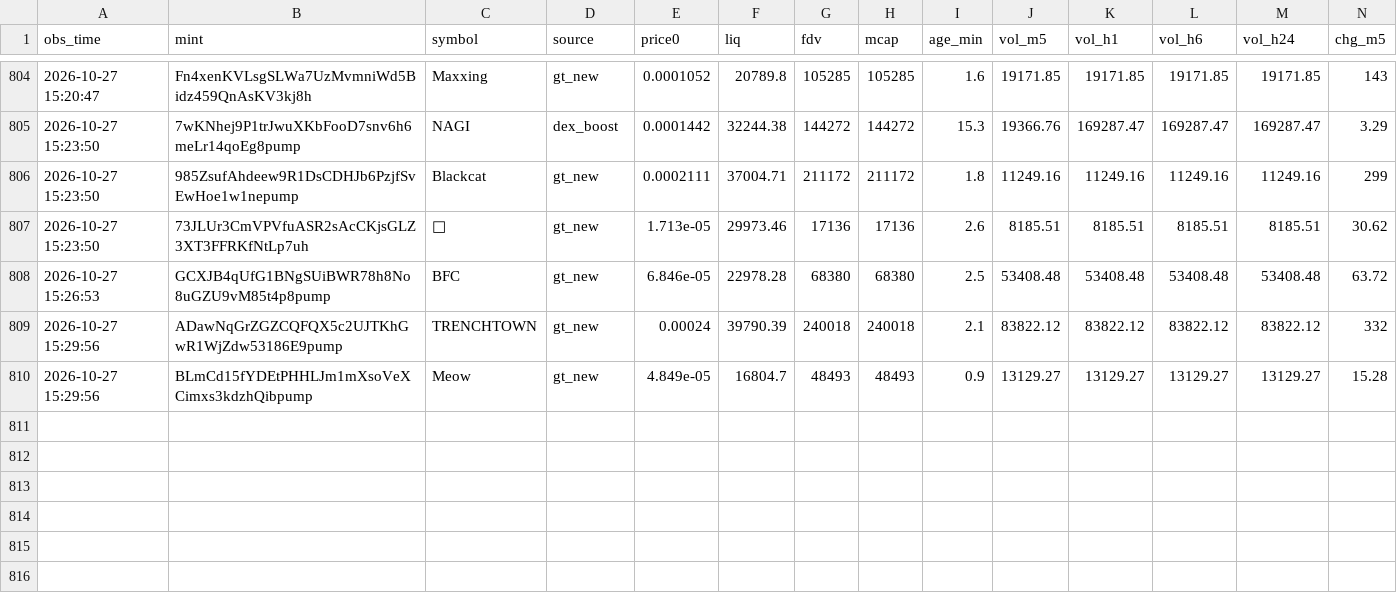
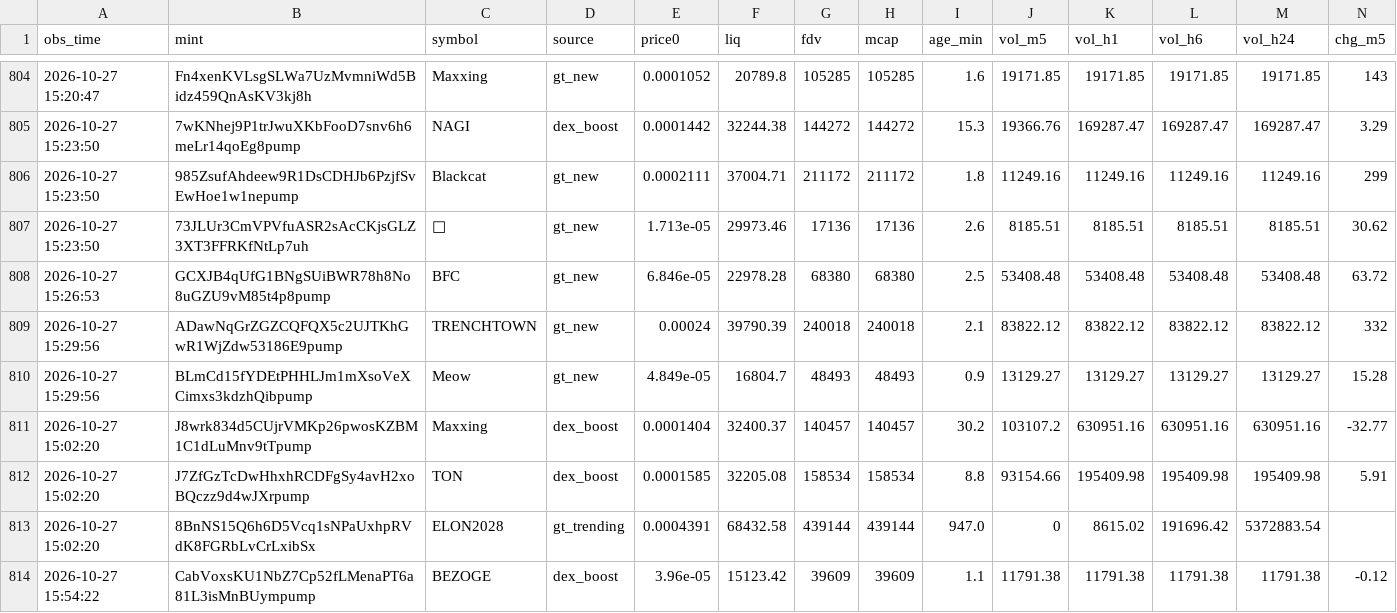
Before and after one commit to rniko1508-ui/Paper-bot, a CSV file: observations.csv, drawn as a sheet; only a part is shown, gaps mark what is left out; rows hold the shown columns only; the diff names each change by its address in the sheet, - before the commit and + after, or states it on an @@ line.

```diff
--- a/observations.csv
+++ b/observations.csv
+row 811: 2026-10-27 15:02:20 | J8wrk834d5CUjrVMKp26pwosKZBM1C1dLuMnv9tTpump | Maxxing | dex_boost | 0.0001404 | 32400.37 | 140457 | 140457 | 30.2 | 103107.2 | 630951.16 | 630951.16 | 630951.16 | -32.77
+row 812: 2026-10-27 15:02:20 | J7ZfGzTcDwHhxhRCDFgSy4avH2xoBQczz9d4wJXrpump | TON | dex_boost | 0.0001585 | 32205.08 | 158534 | 158534 | 8.8 | 93154.66 | 195409.98 | 195409.98 | 195409.98 | 5.91
+row 813: 2026-10-27 15:02:20 | 8BnNS15Q6h6D5Vcq1sNPaUxhpRVdK8FGRbLvCrLxibSx | ELON2028 | gt_trending | 0.0004391 | 68432.58 | 439144 | 439144 | 947.0 | 0 | 8615.02 | 191696.42 | 5372883.54
+row 814: 2026-10-27 15:54:22 | CabVoxsKU1NbZ7Cp52fLMenaPT6a81L3isMnBUympump | BEZOGE | dex_boost | 3.96e-05 | 15123.42 | 39609 | 39609 | 1.1 | 11791.38 | 11791.38 | 11791.38 | 11791.38 | -0.12
```
Also changed, not shown: trades.csv, 2 other files.
